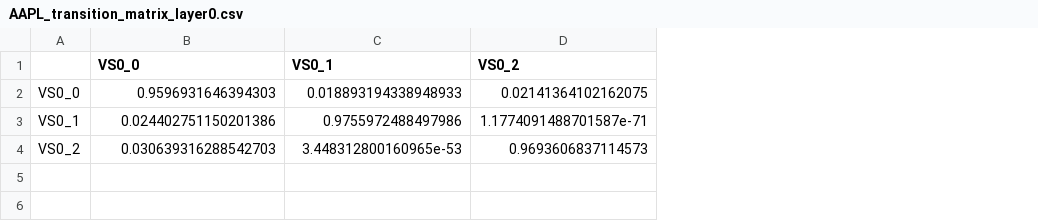
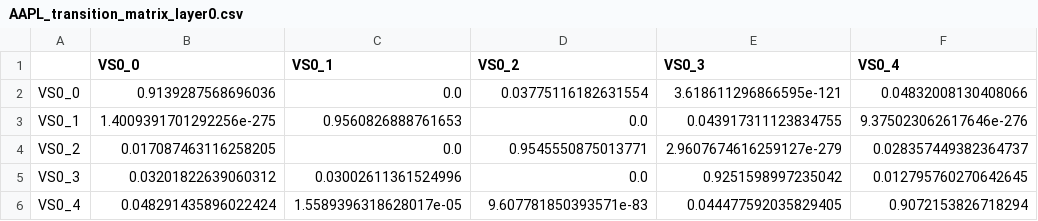
Before and after one commit to moskvin-viktor/hmm-vola-spikes, a CSV file: results/LayeredHMMModel/transition_matrices/AAPL_transition_matrix_layer0.csv, drawn as a sheet; the diff names each change by its address in the sheet, - before the commit and + after, or states it on an @@ line.

```diff
--- a/results/LayeredHMMModel/transition_matrices/AAPL_transition_matrix_layer0.csv
+++ b/results/LayeredHMMModel/transition_matrices/AAPL_transition_matrix_layer0.csv
+column E (VS0_3), rows 2-4: 3.618611296866595e-121 | 0.043917311123834755 | 2.9607674616259127e-279
+column F (VS0_4), rows 2-4: 0.04832008130408066 | 9.375023062617646e-276 | 0.028357449382364737
-B2 (VS0_0): 0.9596931646394303
+B2 (VS0_0): 0.9139287568696036
-C2 (VS0_1): 0.018893194338948933
+C2 (VS0_1): 0.0
-D2 (VS0_2): 0.02141364102162075
+D2 (VS0_2): 0.03775116182631554
-B3 (VS0_0): 0.024402751150201386
+B3 (VS0_0): 1.4009391701292256e-275
-C3 (VS0_1): 0.9755972488497986
+C3 (VS0_1): 0.9560826888761653
-D3 (VS0_2): 1.1774091488701587e-71
+D3 (VS0_2): 0.0
-B4 (VS0_0): 0.030639316288542703
+B4 (VS0_0): 0.017087463116258205
-C4 (VS0_1): 3.448312800160965e-53
+C4 (VS0_1): 0.0
-D4 (VS0_2): 0.9693606837114573
+D4 (VS0_2): 0.9545550875013771
+row 5: VS0_3 | 0.03201822639060312 | 0.03002611361524996 | 0.0 | 0.9251598997235042 | 0.012795760270642645
+row 6: VS0_4 | 0.048291435896022424 | 1.5589396318628017e-05 | 9.607781850393571e-83 | 0.044477592035829405 | 0.9072153826718294
```
Also changed, not shown: results/HMMModel/transition_matrices/MSFT_transition_matrix_layer0.csv, results/LayeredHMMModel/transition_matrices/AMZN_transition_matrix_layer0.csv, 17 other files.
